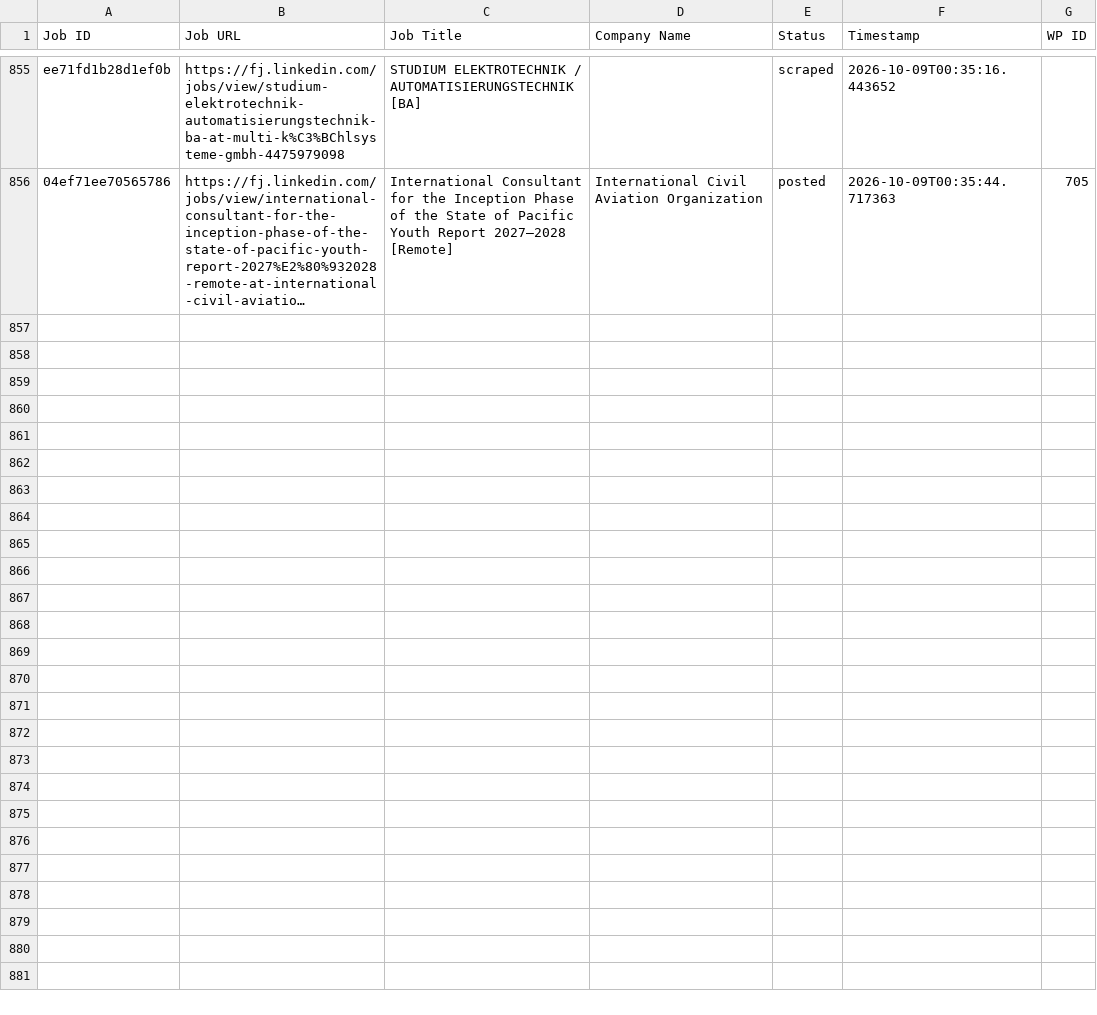
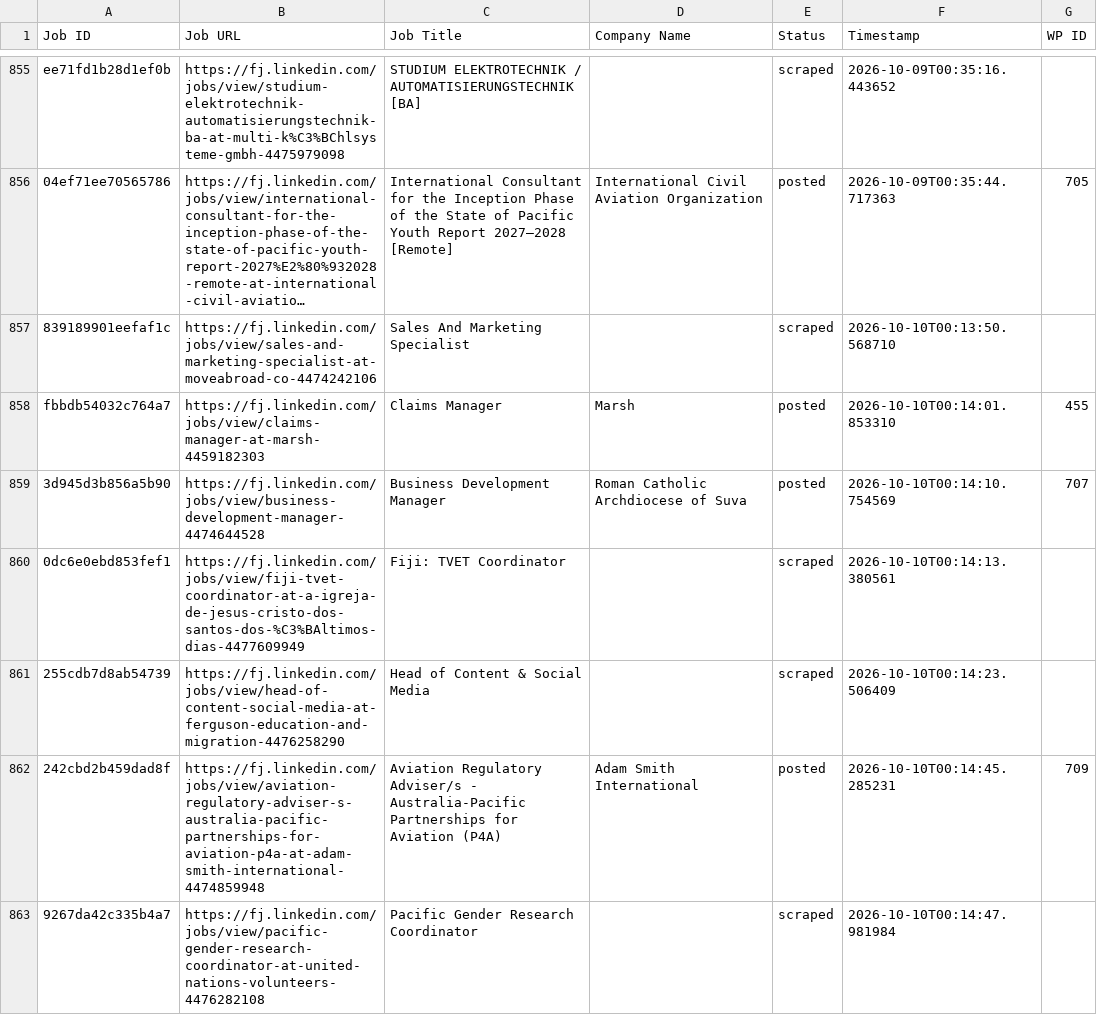
Before and after one commit to innovationinc2000/fj, a CSV file: processed_jobs.csv, drawn as a sheet; only a part is shown, gaps mark what is left out; long unchanged cells end in …; the diff names each change by its address in the sheet, - before the commit and + after, or states it on an @@ line.

```diff
--- a/processed_jobs.csv
+++ b/processed_jobs.csv
+row 857: 839189901eefaf1c | https://fj.linkedin.com/jobs/view/sales-and-marketing-specialist-at-moveabroad-co-4474242106 | Sales And Marketing Specialist |  | scraped | 2026-10-10T00:13:50.568710
+row 858: fbbdb54032c764a7 | https://fj.linkedin.com/jobs/view/claims-manager-at-marsh-4459182303 | Claims Manager | Marsh | posted | 2026-10-10T00:14:01.853310 | 455
+row 859: 3d945d3b856a5b90 | https://fj.linkedin.com/jobs/view/business-development-manager-4474644528 | Business Development Manager | Roman Catholic Archdiocese of Suva | posted | 2026-10-10T00:14:10.754569 | 707
+row 860: 0dc6e0ebd853fef1 | https://fj.linkedin.com/jobs/view/fiji-tvet-coordinator-at-a-igreja-de-jesus-cristo-dos-santos-dos-%C3%BAltimos-dias-4477609949 | Fiji: TVET Coordinator |  | scraped | 2026-10-10T00:14:13.380561
+row 861: 255cdb7d8ab54739 | https://fj.linkedin.com/jobs/view/head-of-content-social-media-at-ferguson-education-and-migration-4476258290 | Head of Content & Social Media |  | scraped | 2026-10-10T00:14:23.506409
+row 862: 242cbd2b459dad8f | https://fj.linkedin.com/jobs/view/aviation-regulatory-adviser-s-australia-pacific-partnerships-for-aviation-p4a-at-adam-smith-international-4474859948 | Aviation Regulatory Adviser/s - Australia-Pacific Partnerships for Aviation (P4A) | Adam Smith International | posted | 2026-10-10T00:14:45.285231 | 709
+row 863: 9267da42c335b4a7 | https://fj.linkedin.com/jobs/view/pacific-gender-research-coordinator-at-united-nations-volunteers-4476282108 | Pacific Gender Research Coordinator |  | scraped | 2026-10-10T00:14:47.981984
```
